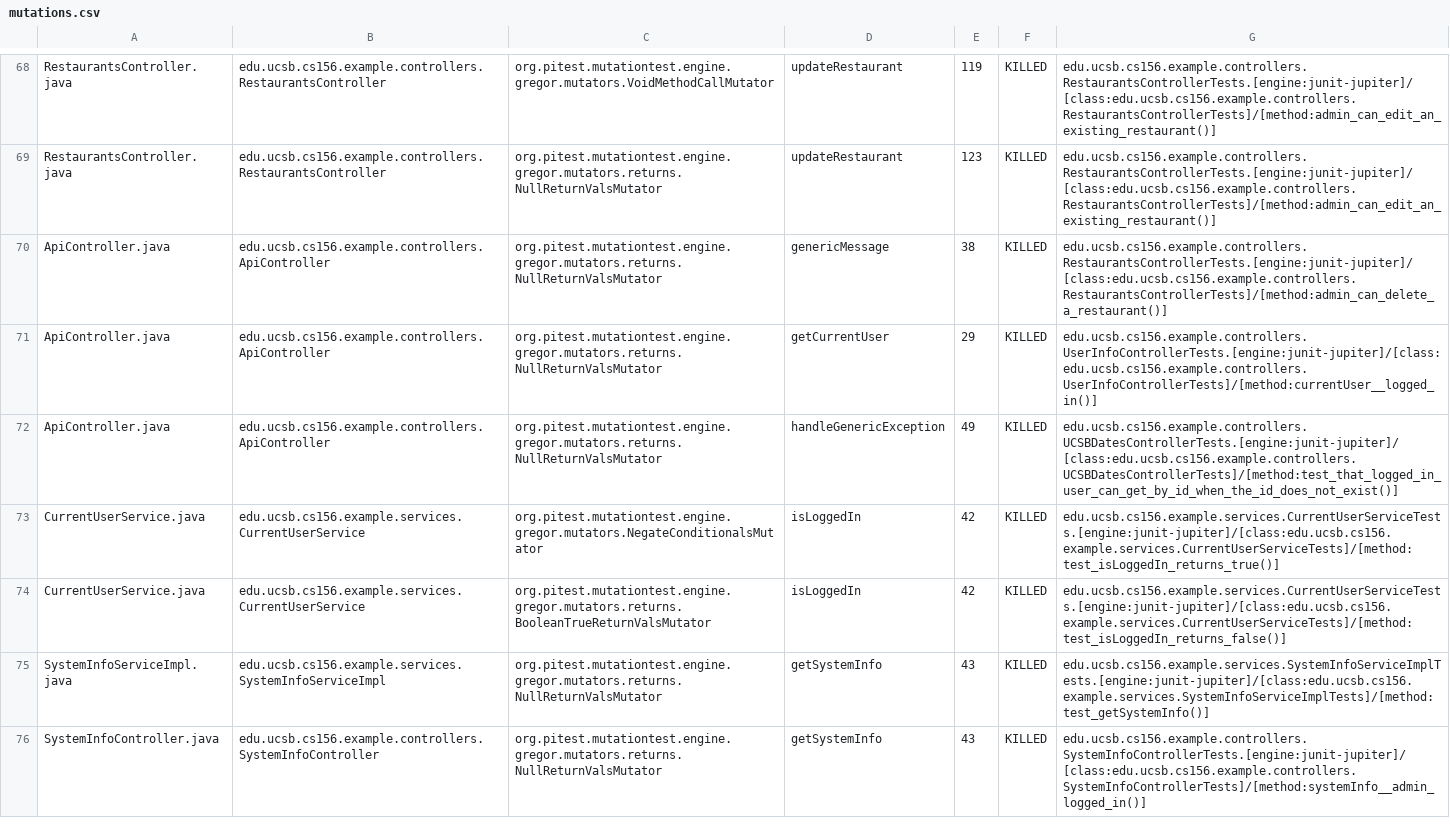
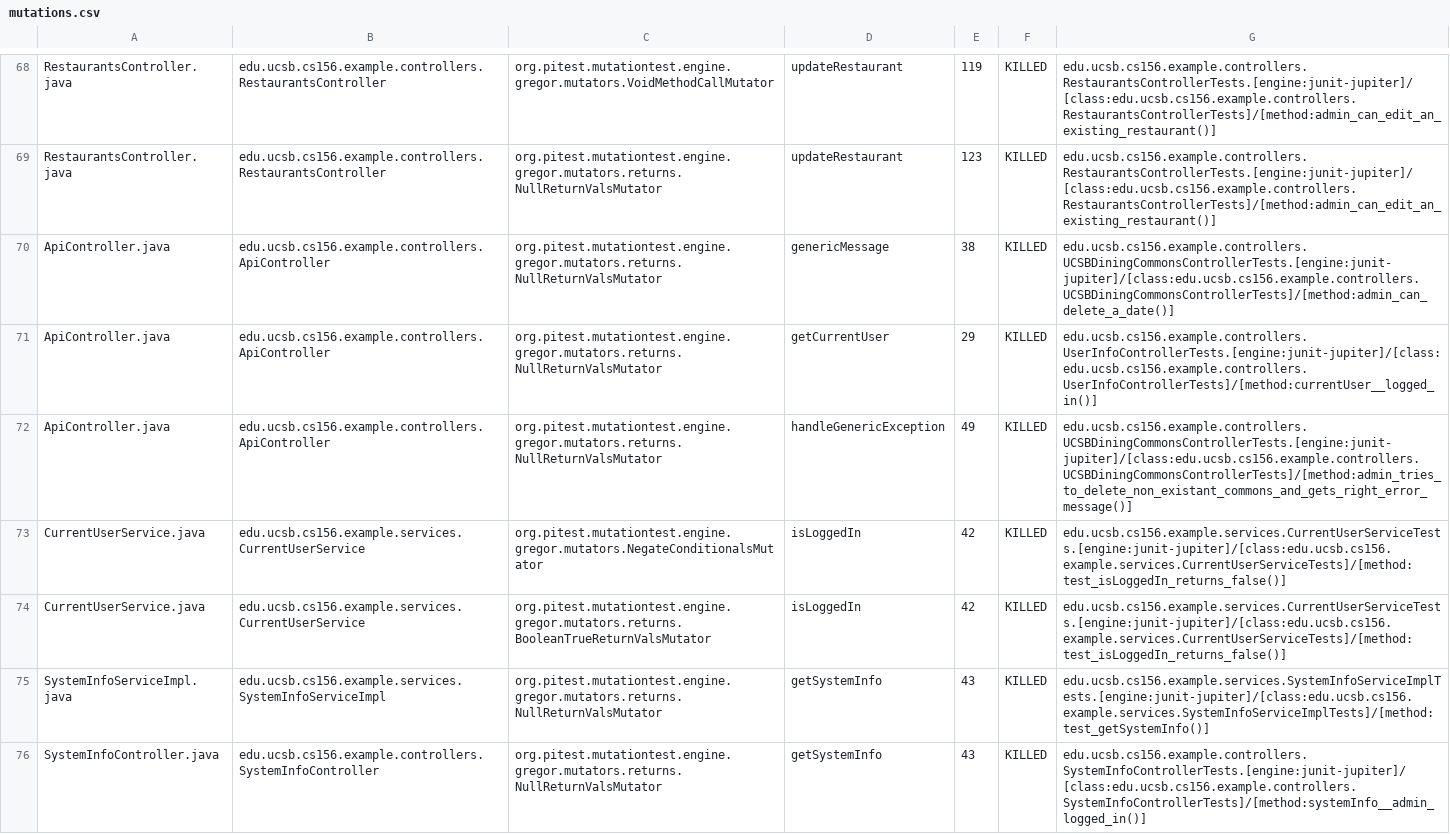
Before and after one commit to ucsb-cs156-s24/team03-s24-5pm-8, a CSV file: prs/69/pitest/mutations.csv, drawn as a sheet; only a part is shown, gaps mark what is left out.

Commit message:
Deploying to gh-pages from @ ucsb-cs156-s24/team03-s24-5pm-8@19aca6025aaef4d1d31dc812e4cb24aa4b70f657 🚀

```diff
--- a/prs/69/pitest/mutations.csv
+++ b/prs/69/pitest/mutations.csv
@@ -69,6 +69,6 @@ RestaurantsController.java,edu.ucsb.cs156.example.controllers.RestaurantsControl
 RestaurantsController.java,edu.ucsb.cs156.example.controllers.RestaurantsController,org.pitest.mutationtest.engine.gregor.mutators.returns.NullReturnValsMutator,updateRestaurant,123,KILLED,edu.ucsb.cs156.example.controllers.RestaurantsControllerTests.[engine:junit-jupiter]/[class:edu.ucsb.cs156.example.controllers.RestaurantsControllerTests]/[method:admin_can_edit_an_existing_restaurant()]
-ApiController.java,edu.ucsb.cs156.example.controllers.ApiController,org.pitest.mutationtest.engine.gregor.mutators.returns.NullReturnValsMutator,genericMessage,38,KILLED,edu.ucsb.cs156.example.controllers.RestaurantsControllerTests.[engine:junit-jupiter]/[class:edu.ucsb.cs156.example.controllers.RestaurantsControllerTests]/[method:admin_can_delete_a_restaurant()]
+ApiController.java,edu.ucsb.cs156.example.controllers.ApiController,org.pitest.mutationtest.engine.gregor.mutators.returns.NullReturnValsMutator,genericMessage,38,KILLED,edu.ucsb.cs156.example.controllers.UCSBDiningCommonsControllerTests.[engine:junit-jupiter]/[class:edu.ucsb.cs156.example.controllers.UCSBDiningCommonsControllerTests]/[method:admin_can_delete_a_date()]
 ApiController.java,edu.ucsb.cs156.example.controllers.ApiController,org.pitest.mutationtest.engine.gregor.mutators.returns.NullReturnValsMutator,getCurrentUser,29,KILLED,edu.ucsb.cs156.example.controllers.UserInfoControllerTests.[engine:junit-jupiter]/[class:edu.ucsb.cs156.example.controllers.UserInfoControllerTests]/[method:currentUser__logged_in()]
-ApiController.java,edu.ucsb.cs156.example.controllers.ApiController,org.pitest.mutationtest.engine.gregor.mutators.returns.NullReturnValsMutator,handleGenericException,49,KILLED,edu.ucsb.cs156.example.controllers.UCSBDatesControllerTests.[engine:junit-jupiter]/[class:edu.ucsb.cs156.example.controllers.UCSBDatesControllerTests]/[method:test_that_logged_in_user_can_get_by_id_when_the_id_does_not_exist()]
-CurrentUserService.java,edu.ucsb.cs156.example.services.CurrentUserService,org.pitest.mutationtest.engine.gregor.mutators.NegateConditionalsMutator,isLoggedIn,42,KILLED,edu.ucsb.cs156.example.services.CurrentUserServiceTests.[engine:junit-jupiter]/[class:edu.ucsb.cs156.example.services.CurrentUserServiceTests]/[method:test_isLoggedIn_returns_true()]
+ApiController.java,edu.ucsb.cs156.example.controllers.ApiController,org.pitest.mutationtest.engine.gregor.mutators.returns.NullReturnValsMutator,handleGenericException,49,KILLED,edu.ucsb.cs156.example.controllers.UCSBDiningCommonsControllerTests.[engine:junit-jupiter]/[class:edu.ucsb.cs156.example.controllers.UCSBDiningCommonsControllerTests]/[method:admin_tries_to_delete_non_existant_commons_and_gets_right_error_message()]
+CurrentUserService.java,edu.ucsb.cs156.example.services.CurrentUserService,org.pitest.mutationtest.engine.gregor.mutators.NegateConditionalsMutator,isLoggedIn,42,KILLED,edu.ucsb.cs156.example.services.CurrentUserServiceTests.[engine:junit-jupiter]/[class:edu.ucsb.cs156.example.services.CurrentUserServiceTests]/[method:test_isLoggedIn_returns_false()]
 CurrentUserService.java,edu.ucsb.cs156.example.services.CurrentUserService,org.pitest.mutationtest.engine.gregor.mutators.returns.BooleanTrueReturnValsMutator,isLoggedIn,42,KILLED,edu.ucsb.cs156.example.services.CurrentUserServiceTests.[engine:junit-jupiter]/[class:edu.ucsb.cs156.example.services.CurrentUserServiceTests]/[method:test_isLoggedIn_returns_false()]
```
Also changed, not shown: 13 other files.
